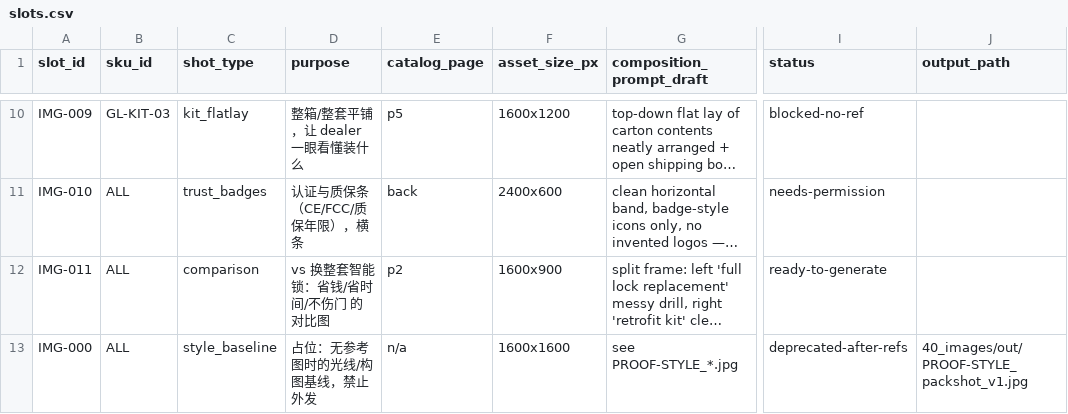
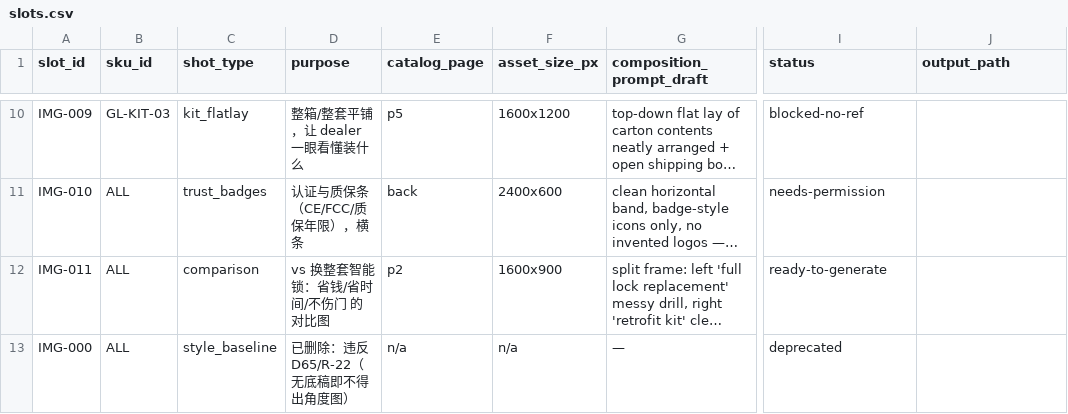
Before and after one commit to lin2mm/RetrofitLock, a CSV file: 40_images/slots.csv, drawn as a sheet; only a part is shown, gaps mark what is left out; long unchanged cells end in …; the diff names each change by its address in the sheet, - before the commit and + after, or states it on an @@ line.

Commit message:
Fix verify-upload.sh false positive (platform temp counted as user upload); delete D65-violating AI baseline images; probe-drive.sh + sandbox-capability-probe-not-memory + R8 ledger
Co-authored-by: arena-agent <297053741+arena-agent@users.noreply.github.com>

```diff
--- a/40_images/slots.csv
+++ b/40_images/slots.csv
-D13 (purpose): 占位：无参考图时的光线/构图基线，禁止外发
+D13 (purpose): 已删除：违反 D65/R-22（无底稿即不得出角度图）
-F13 (asset_size_px): 1600x1600
+F13 (asset_size_px): n/a
-G13 (composition_prompt_draft): see PROOF-STYLE_*.jpg
+G13 (composition_prompt_draft): —
-I13 (status): deprecated-after-refs
+I13 (status): deprecated
-J13 (output_path): 40_images/out/PROOF-STYLE_packshot_v1.jpg
+J13 (output_path): (empty)
```
Also changed, not shown: 15 other files.
